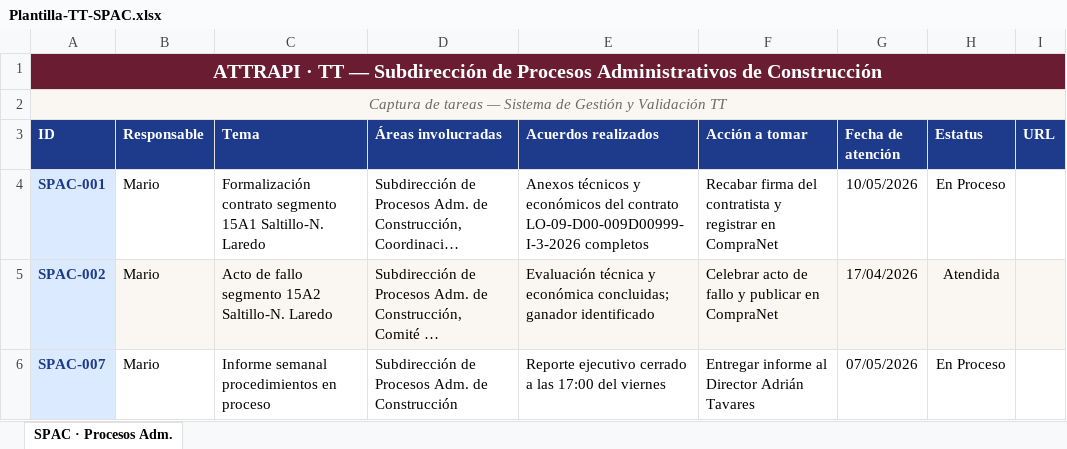
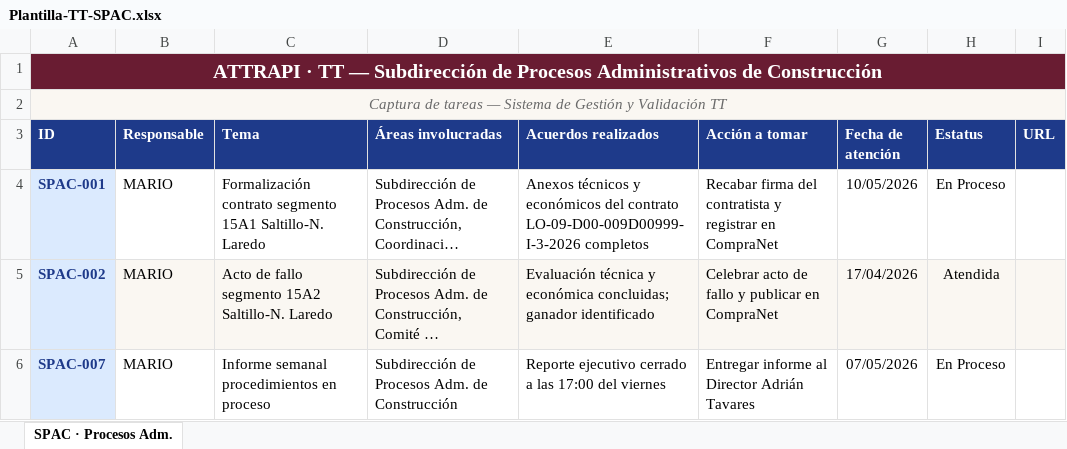
Before and after one commit to attrapi/Avala, an Excel workbook: Plantilla-TT-SPAC.xlsx, sheet SPAC · Procesos Adm., drawn as a sheet; long unchanged cells end in …; values as stored, in another font and other column widths than the file's, no borders; the diff names each change by its address in the sheet, - before the commit and + after, or states it on an @@ line.

```diff
--- a/Plantilla-TT-SPAC.xlsx (sheet SPAC · Procesos Adm.)
+++ b/Plantilla-TT-SPAC.xlsx (sheet SPAC · Procesos Adm.)
-B4:B6 (Responsable): Mario
+B4:B6 (Responsable): MARIO
```
Also changed, not shown: Plantilla-TT-Consolidada.xlsx, Plantilla-TT-Enlace.xlsx, 4 other files.
